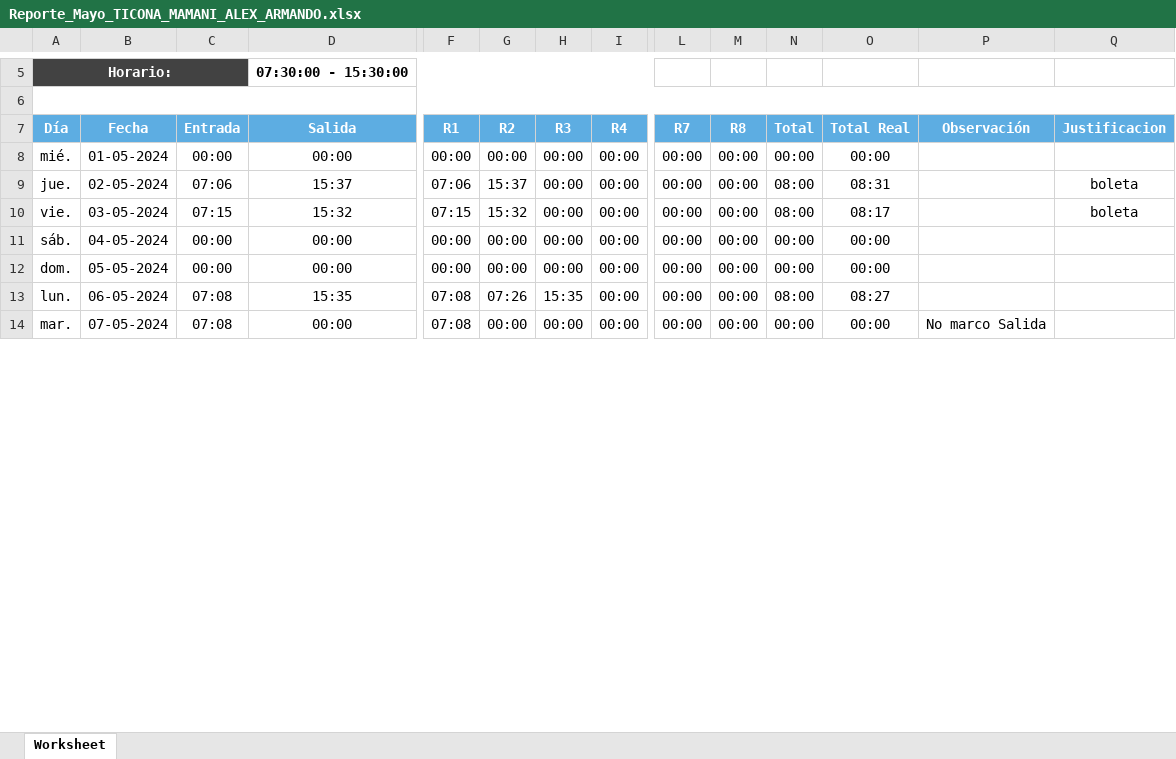
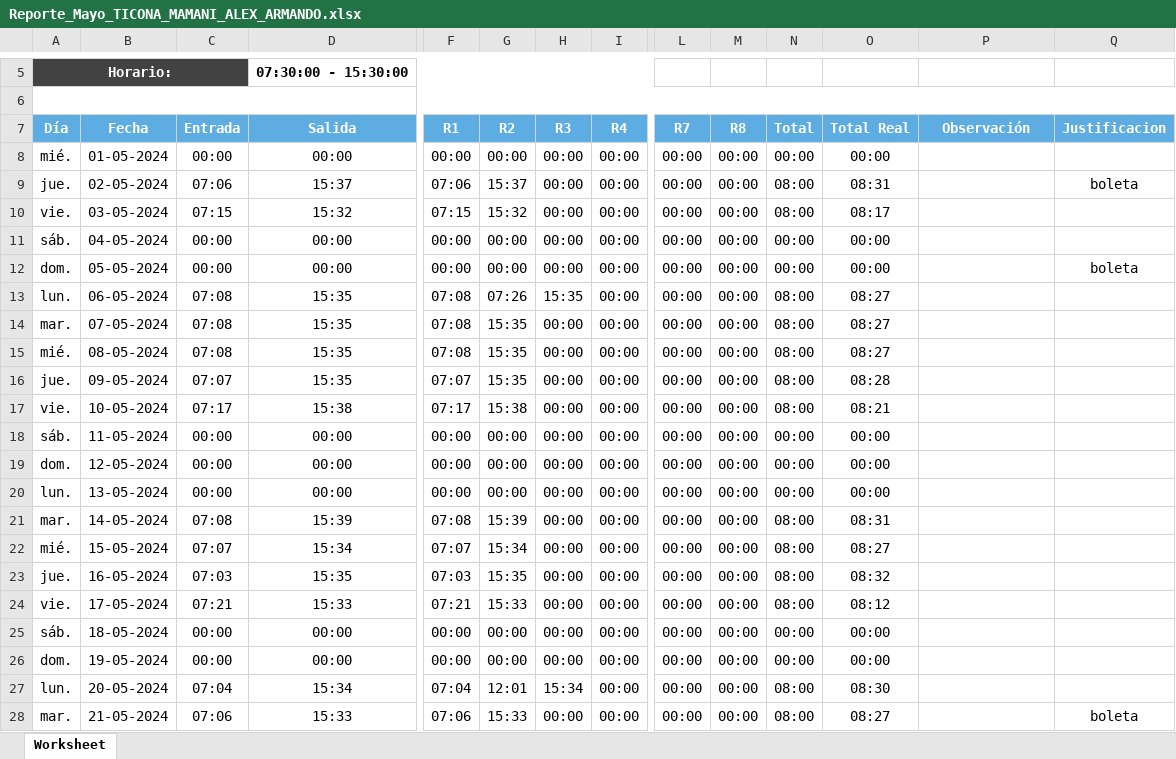
Before and after one commit to hunterlh4/asistencia3, an Excel workbook: Uploads/Reportes/Reporte_Mayo_TICONA_MAMANI_ALEX_ARMANDO.xlsx, sheet Worksheet, drawn as a sheet; only a part is shown, gaps mark what is left out; values as stored, in another font and other column widths than the file's, no borders; rows hold the shown columns only; the diff covers the shown part only; the diff names each change by its address in the sheet, - before the commit and + after, or states it on an @@ line.

```diff
--- a/Uploads/Reportes/Reporte_Mayo_TICONA_MAMANI_ALEX_ARMANDO.xlsx (sheet Worksheet)
+++ b/Uploads/Reportes/Reporte_Mayo_TICONA_MAMANI_ALEX_ARMANDO.xlsx (sheet Worksheet)
-Q10 (Justificacion): boleta
+Q10 (Justificacion): (empty)
-Q12 (Justificacion): (empty)
+Q12 (Justificacion): boleta
-D14 (Salida): 00:00
+D14 (Salida): 15:35
-G14 (R2): 00:00
+G14 (R2): 15:35
-N14 (Total): 00:00
+N14 (Total): 08:00
-O14 (Total Real): 00:00
+O14 (Total Real): 08:27
-P14 (Observación): No marco Salida
+P14 (Observación): (empty)
+row 15: mié. | 08-05-2024 | 07:08 | 15:35 | 07:08 | 15:35 | 00:00 | 00:00 | 00:00 | 00:00 | 08:00 | 08:27
+row 16: jue. | 09-05-2024 | 07:07 | 15:35 | 07:07 | 15:35 | 00:00 | 00:00 | 00:00 | 00:00 | 08:00 | 08:28
+row 17: vie. | 10-05-2024 | 07:17 | 15:38 | 07:17 | 15:38 | 00:00 | 00:00 | 00:00 | 00:00 | 08:00 | 08:21
+row 18: sáb. | 11-05-2024 | 00:00 | 00:00 | 00:00 | 00:00 | 00:00 | 00:00 | 00:00 | 00:00 | 00:00 | 00:00
+row 19: dom. | 12-05-2024 | 00:00 | 00:00 | 00:00 | 00:00 | 00:00 | 00:00 | 00:00 | 00:00 | 00:00 | 00:00
+row 20: lun. | 13-05-2024 | 00:00 | 00:00 | 00:00 | 00:00 | 00:00 | 00:00 | 00:00 | 00:00 | 00:00 | 00:00
+row 21: mar. | 14-05-2024 | 07:08 | 15:39 | 07:08 | 15:39 | 00:00 | 00:00 | 00:00 | 00:00 | 08:00 | 08:31
+row 22: mié. | 15-05-2024 | 07:07 | 15:34 | 07:07 | 15:34 | 00:00 | 00:00 | 00:00 | 00:00 | 08:00 | 08:27
+row 23: jue. | 16-05-2024 | 07:03 | 15:35 | 07:03 | 15:35 | 00:00 | 00:00 | 00:00 | 00:00 | 08:00 | 08:32
+row 24: vie. | 17-05-2024 | 07:21 | 15:33 | 07:21 | 15:33 | 00:00 | 00:00 | 00:00 | 00:00 | 08:00 | 08:12
+row 25: sáb. | 18-05-2024 | 00:00 | 00:00 | 00:00 | 00:00 | 00:00 | 00:00 | 00:00 | 00:00 | 00:00 | 00:00
+row 26: dom. | 19-05-2024 | 00:00 | 00:00 | 00:00 | 00:00 | 00:00 | 00:00 | 00:00 | 00:00 | 00:00 | 00:00
+row 27: lun. | 20-05-2024 | 07:04 | 15:34 | 07:04 | 12:01 | 15:34 | 00:00 | 00:00 | 00:00 | 08:00 | 08:30
+row 28: mar. | 21-05-2024 | 07:06 | 15:33 | 07:06 | 15:33 | 00:00 | 00:00 | 00:00 | 00:00 | 08:00 | 08:27 |  | boleta
```
Also changed, not shown: 6 added rows and 5 edited cells elsewhere in this sheet, 41 other files.
